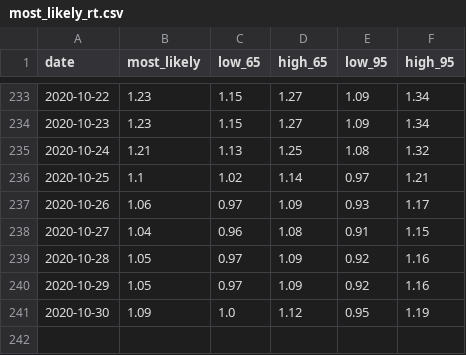
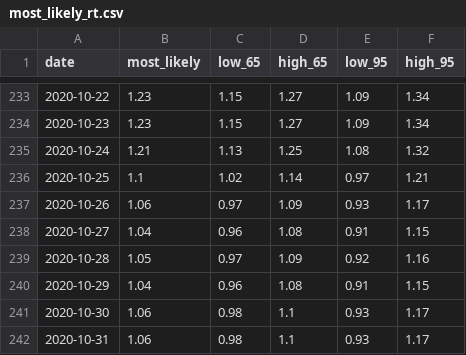
Before and after one commit to maxscheijen/rt-live-netherlands, a CSV file: data/most_likely_rt.csv, drawn as a sheet; only a part is shown, gaps mark what is left out.

Commit message:
Update data and model

```diff
--- a/data/most_likely_rt.csv
+++ b/data/most_likely_rt.csv
@@ -239,3 +239,4 @@ date,most_likely,low_65,high_65,low_95,high_95
 2020-10-28,1.05,0.97,1.09,0.92,1.16
-2020-10-29,1.05,0.97,1.09,0.92,1.16
-2020-10-30,1.09,1.0,1.12,0.95,1.19
+2020-10-29,1.04,0.96,1.08,0.91,1.15
+2020-10-30,1.06,0.98,1.1,0.93,1.17
+2020-10-31,1.06,0.98,1.1,0.93,1.17
```
Also changed, not shown: 2 other files.
